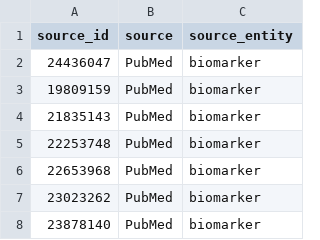
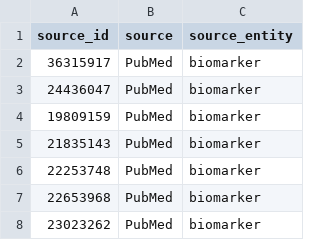
Before and after one commit to sigven/literatureVault, a CSV file: data-raw/source_data.csv, drawn as a sheet; only a part is shown; the shorter side is filled out with more unchanged rows; the diff names each change by its address in the sheet, - before the commit and + after, or states it on an @@ line.

```diff
--- a/data-raw/source_data.csv
+++ b/data-raw/source_data.csv
+row 2: 36315917 | PubMed | biomarker
```
Also changed, not shown: 2 other files.
